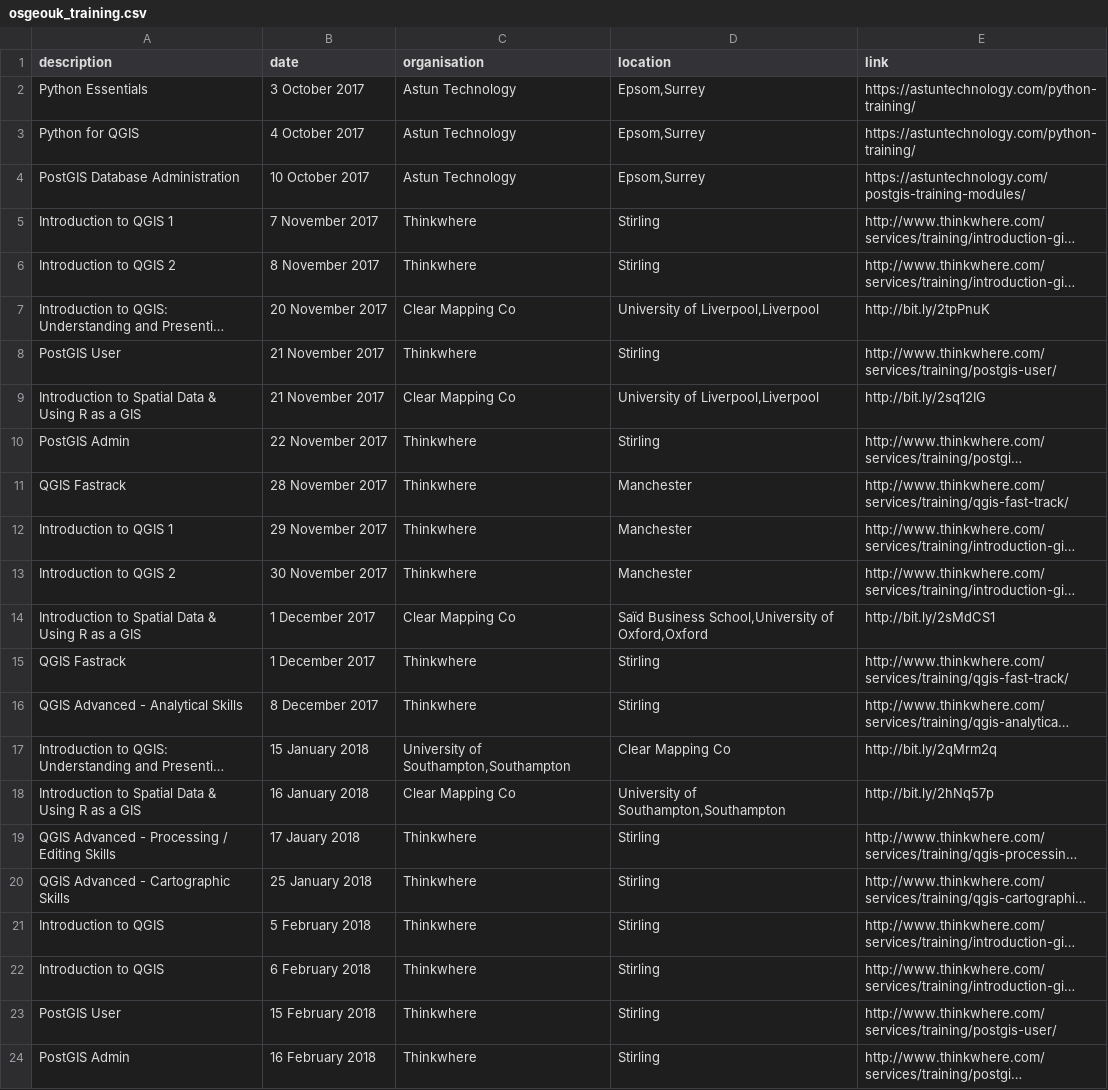
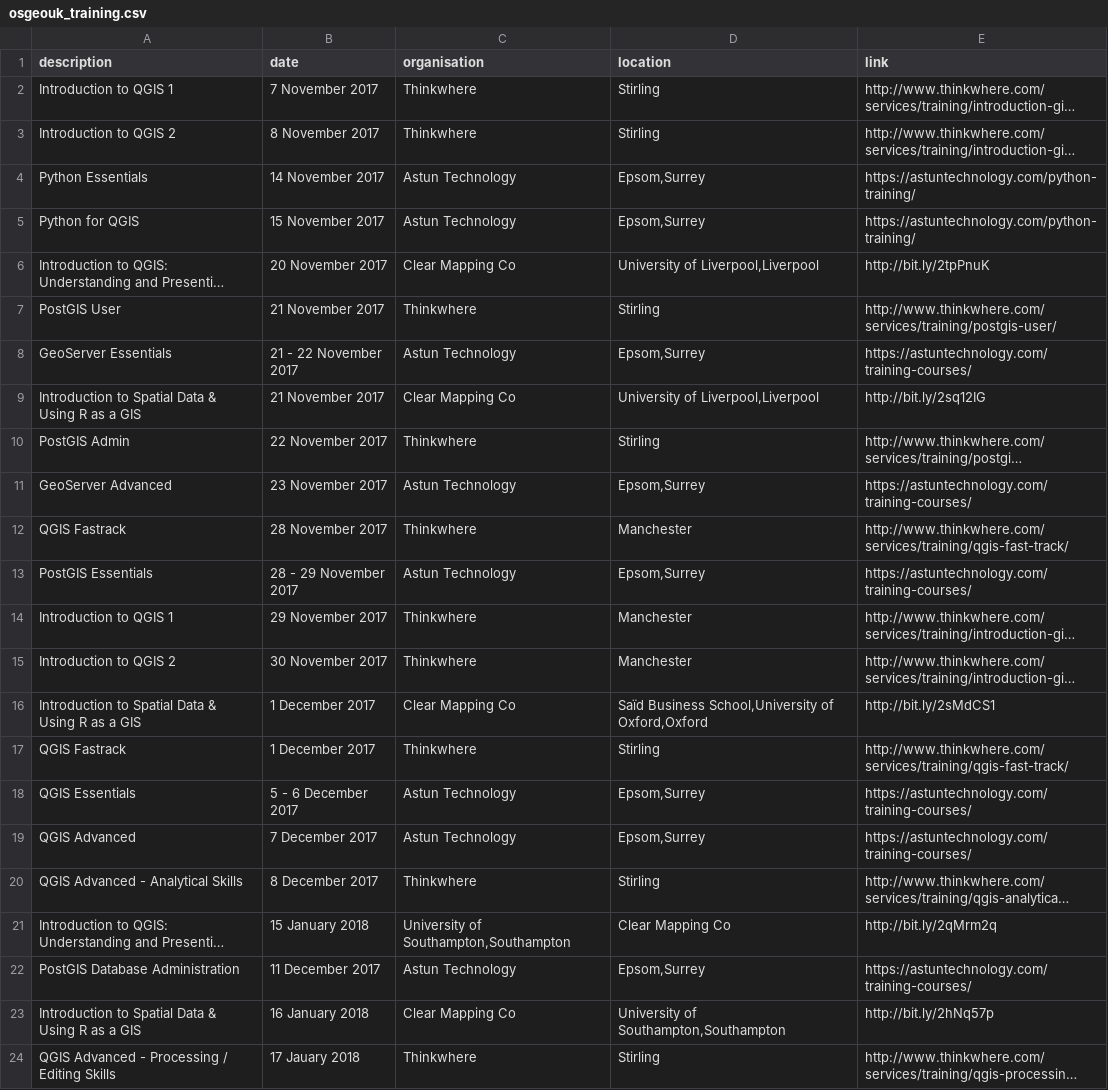
Before and after one commit to willadam/website, a CSV file: _data/osgeouk_training.csv, drawn as a sheet; only a part is shown; the shorter side is filled out with more unchanged rows; long unchanged cells end in …; removed rows and columns are numbered as before the commit, all else as after; the diff names each change by its address in the sheet, - before the commit and + after, or states it on an @@ line.

Commit message:
added Astun courses and removed out of date courses

```diff
--- a/_data/osgeouk_training.csv
+++ b/_data/osgeouk_training.csv
-row 2: Python Essentials | 3 October 2017 | Astun Technology | Epsom,Surrey | https://astuntechnology.com/python-training/
-row 3: Python for QGIS | 4 October 2017 | Astun Technology | Epsom,Surrey | https://astuntechnology.com/python-training/
-row 4: PostGIS Database Administration | 10 October 2017 | Astun Technology | Epsom,Surrey | https://astuntechnology.com/postgis-training-modules/
+row 4: Python Essentials | 14 November 2017 | Astun Technology | Epsom,Surrey | https://astuntechnology.com/python-training/
+row 5: Python for QGIS | 15 November 2017 | Astun Technology | Epsom,Surrey | https://astuntechnology.com/python-training/
+row 8: GeoServer Essentials | 21 - 22 November 2017 | Astun Technology | Epsom,Surrey | https://astuntechnology.com/training-courses/
+row 11: GeoServer Advanced | 23 November 2017 | Astun Technology | Epsom,Surrey | https://astuntechnology.com/training-courses/
+row 13: PostGIS Essentials | 28 - 29 November 2017 | Astun Technology | Epsom,Surrey | https://astuntechnology.com/training-courses/
+row 18: QGIS Essentials | 5 - 6 December 2017 | Astun Technology | Epsom,Surrey | https://astuntechnology.com/training-courses/
+row 19: QGIS Advanced | 7 December 2017 | Astun Technology | Epsom,Surrey | https://astuntechnology.com/training-courses/
+row 22: PostGIS Database Administration | 11 December 2017 | Astun Technology | Epsom,Surrey | https://astuntechnology.com/training-courses/
```
